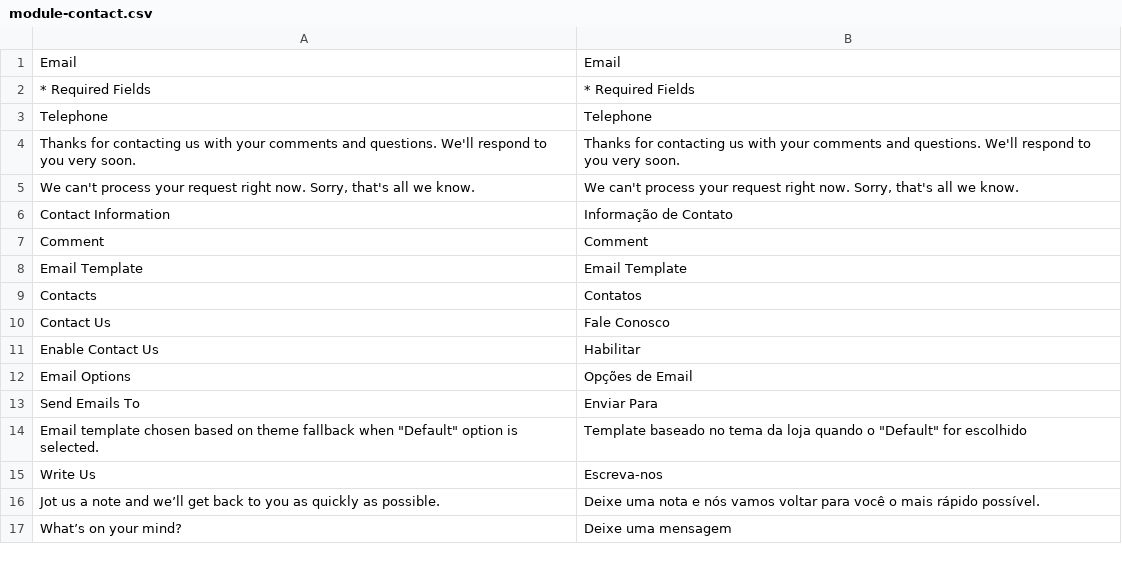
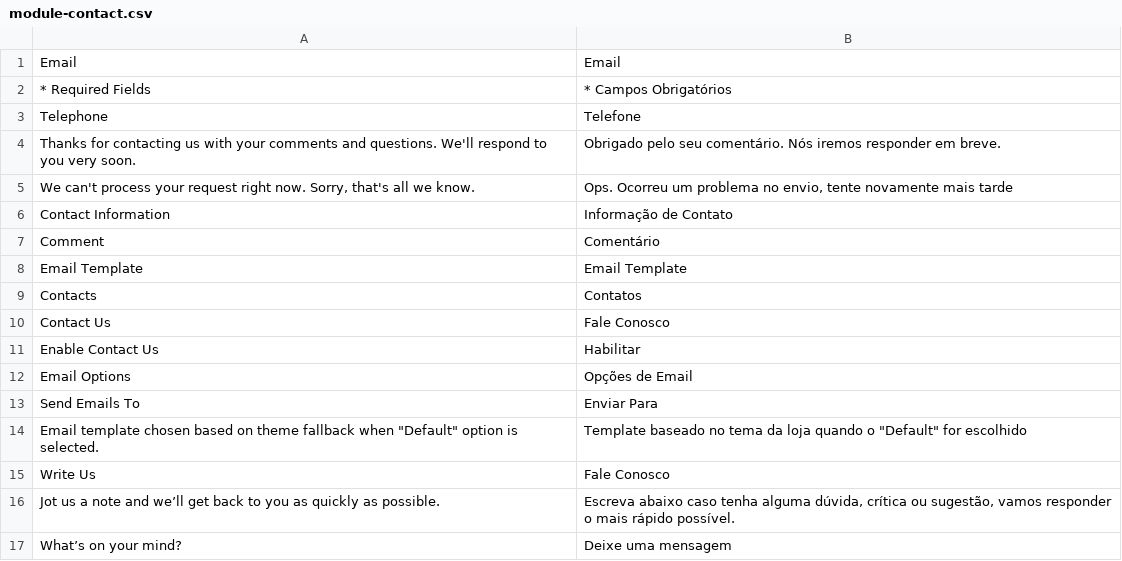
Before and after one commit to Bleez/Magento2-PT-BR, a CSV file: module-contact.csv, drawn as a sheet.

Commit message:
Increase contact module layout

```diff
--- a/module-contact.csv
+++ b/module-contact.csv
@@ -1,8 +1,8 @@
 Email,Email
-"* Required Fields","* Required Fields"
-Telephone,Telephone
-"Thanks for contacting us with your comments and questions. We'll respond to you very soon.","Thanks for contacting us with your comments and questions. We'll respond to you very soon."
-"We can't process your request right now. Sorry, that's all we know.","We can't process your request right now. Sorry, that's all we know."
+"* Required Fields","* Campos Obrigatórios"
+Telephone,Telefone
+"Thanks for contacting us with your comments and questions. We'll respond to you very soon.","Obrigado pelo seu comentário. Nós iremos responder em breve."
+"We can't process your request right now. Sorry, that's all we know.","Ops. Ocorreu um problema no envio, tente novamente mais tarde"
 "Contact Information","Informação de Contato"
-Comment,Comment
+Comment,Comentário
 "Email Template","Email Template"
@@ -14,4 +14,4 @@ Contacts,Contatos
 "Email template chosen based on theme fallback when ""Default"" option is selected.","Template baseado no tema da loja quando o ""Default"" for escolhido"
-"Write Us","Escreva-nos"
-"Jot us a note and we’ll get back to you as quickly as possible.","Deixe uma nota e nós vamos voltar para você o mais rápido possível."
+"Write Us","Fale Conosco"
+"Jot us a note and we’ll get back to you as quickly as possible.","Escreva abaixo caso tenha alguma dúvida, crítica ou sugestão, vamos responder o mais rápido possível."
 "What’s on your mind?","Deixe uma mensagem"
```
